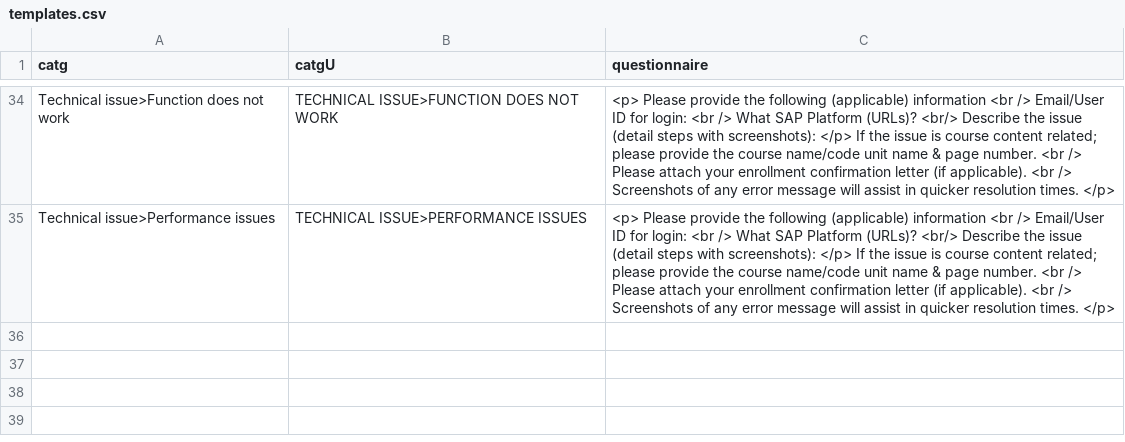
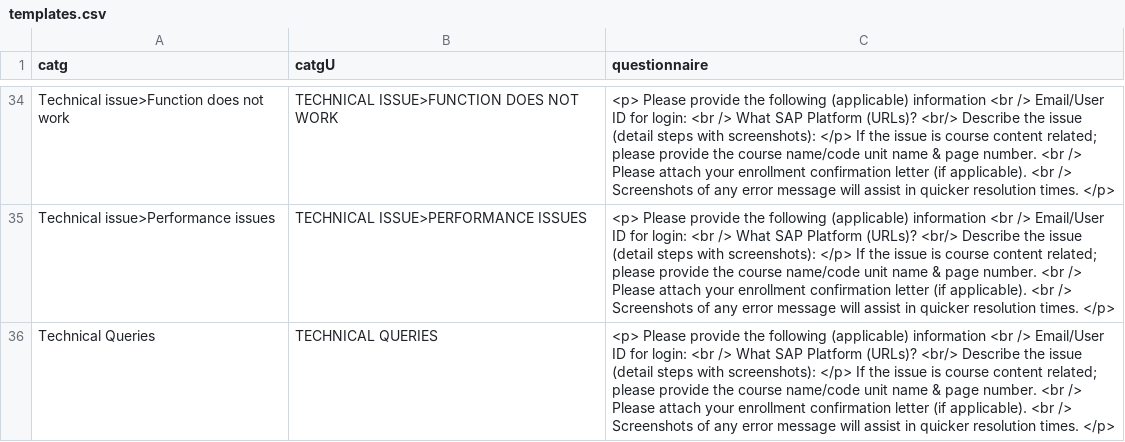
Before and after one commit to sunny13nitk/LSOAPP, a CSV file: srv/src/main/resources/configCatg/templates.csv, drawn as a sheet; only a part is shown, gaps mark what is left out; the diff names each change by its address in the sheet, - before the commit and + after, or states it on an @@ line.

Commit message:
template test

```diff
--- a/srv/src/main/resources/configCatg/templates.csv
+++ b/srv/src/main/resources/configCatg/templates.csv
+row 36: Technical Queries | TECHNICAL QUERIES | <p> Please provide the following (applicable) information <br /> Email/User ID for login: <br /> What SAP Platform (URLs)? <br/> Describe the issue (detail steps with screenshots): </p> If the issue is course content related; please provide the course name/code unit name & page number. <br /> Please attach your enrollment confirmation letter (if applicable). <br /> Screenshots of any error message will assist in quicker resolution times. </p>
```
